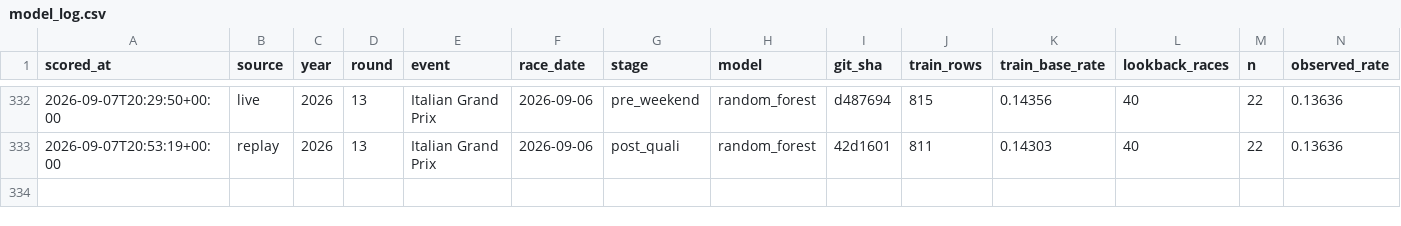
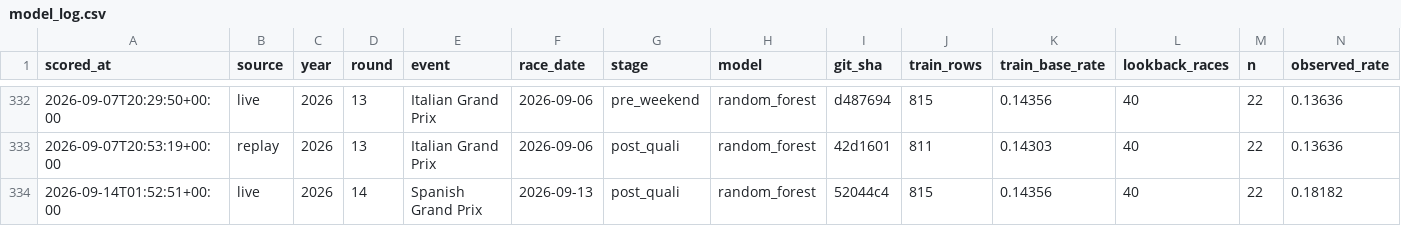
Before and after one commit to bradk54/F1_forecast, a CSV file: Reports/model_log.csv, drawn as a sheet; only a part is shown, gaps mark what is left out; rows hold the shown columns only; the diff names each change by its address in the sheet, - before the commit and + after, or states it on an @@ line.

```diff
--- a/Reports/model_log.csv
+++ b/Reports/model_log.csv
+row 334: 2026-09-14T01:52:51+00:00 | live | 2026 | 14 | Spanish Grand Prix | 2026-09-13 | post_quali | random_forest | 52044c4 | 815 | 0.14356 | 40 | 22 | 0.18182
```
Also changed, not shown: 1 other file.
